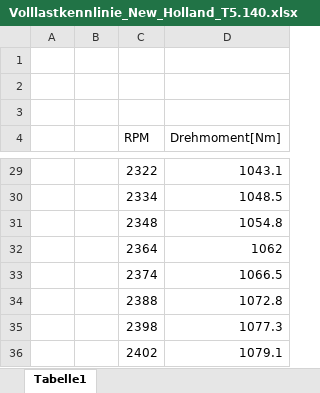
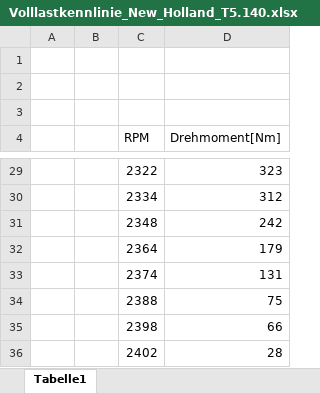
Before and after one commit to Skatinger/hafl, an Excel workbook: matthias_SA/volllast/Volllastkennlinie_New_Holland_T5.140.xlsx, sheet Tabelle1, drawn as a sheet; only a part is shown, gaps mark what is left out; values as stored, in another font and other column widths than the file's, no borders; the diff covers the shown part only; the diff names each change by its address in the sheet, - before the commit and + after, or states it on an @@ line.

```diff
--- a/matthias_SA/volllast/Volllastkennlinie_New_Holland_T5.140.xlsx (sheet Tabelle1)
+++ b/matthias_SA/volllast/Volllastkennlinie_New_Holland_T5.140.xlsx (sheet Tabelle1)
-D29 (Drehmoment[Nm]): 1043.1
+D29 (Drehmoment[Nm]): 323
-D30 (Drehmoment[Nm]): 1048.5
+D30 (Drehmoment[Nm]): 312
-D31 (Drehmoment[Nm]): 1054.8
+D31 (Drehmoment[Nm]): 242
-D32 (Drehmoment[Nm]): 1062
+D32 (Drehmoment[Nm]): 179
-D33 (Drehmoment[Nm]): 1066.5
+D33 (Drehmoment[Nm]): 131
-D34 (Drehmoment[Nm]): 1072.8
+D34 (Drehmoment[Nm]): 75
-D35 (Drehmoment[Nm]): 1077.3
+D35 (Drehmoment[Nm]): 66
-D36 (Drehmoment[Nm]): 1079.1
+D36 (Drehmoment[Nm]): 28
```
Also changed, not shown: 24 edited cells elsewhere in this sheet, matthias_SA/volllast/Volllastkennlinie_Fiat_1300.xlsx, matthias_SA/volllast/Volllastkennlinie_Fiat_56-66.xlsx, 17 other files.
